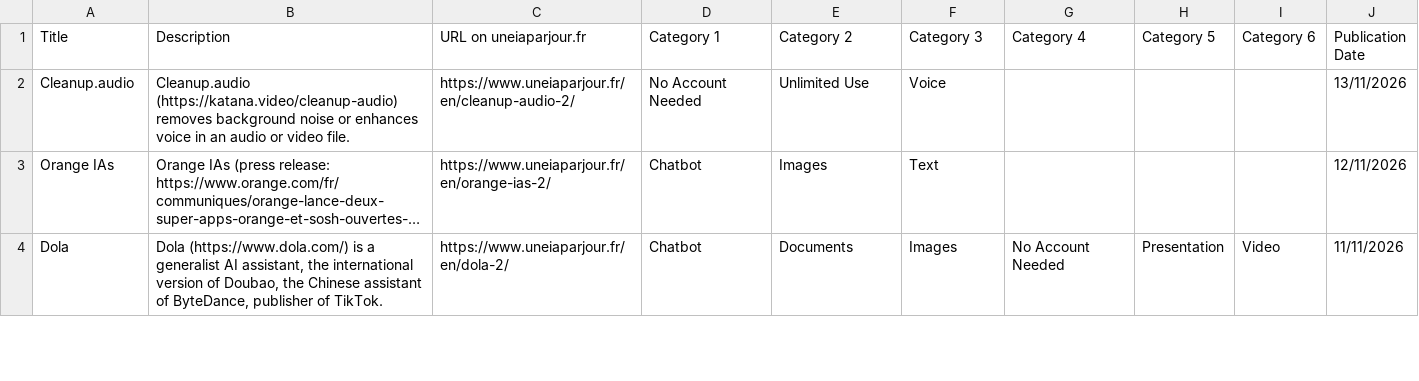
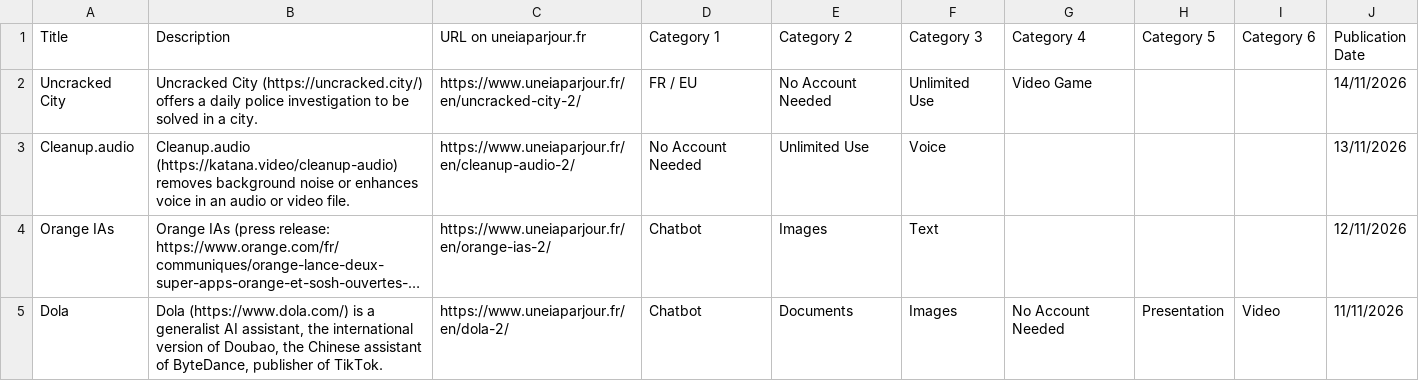
Before and after one commit to uneIAparjour/base-en, a CSV file: base-uneiaparjour-en.csv, drawn as a sheet; only a part is shown; long unchanged cells end in ….

```diff
--- a/base-uneiaparjour-en.csv
+++ b/base-uneiaparjour-en.csv
@@ -1,2 +1,3 @@
 Title,Description,URL on uneiaparjour.fr,Category 1,Category 2,Category 3,Category 4,Category 5,Category 6,Publication Date
+Uncracked City,Uncracked City (https://uncracked.city/) offers a daily police investigation to be solved in a city.,https://www.uneiaparjour.fr/en/uncracked-city-2/,FR / EU,No Account Needed,Unlimited Use,Video Game,,,14/11/2026
 Cleanup.audio,Cleanup.audio (https://katana.video/cleanup-audio) removes background noise or enhances voice in an audio or video file.,https://www.uneiaparjour.fr/en/cleanup-audio-2/,No Account Needed,Unlimited Use,Voice,,,,13/11/2026
```
Also changed, not shown: 4 other files.
